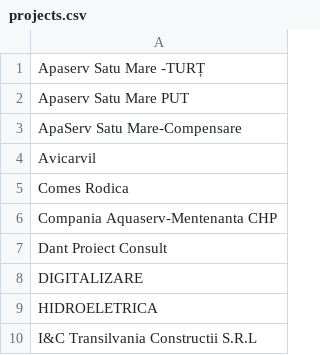
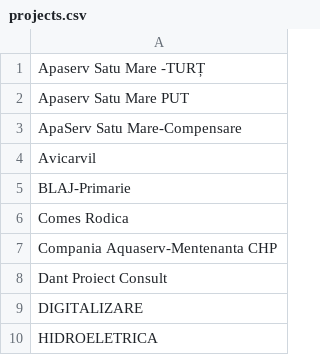
Before and after one commit to pontaj-servelect/pontaj, a CSV file: projects.csv, drawn as a sheet; only a part is shown; the shorter side is filled out with more unchanged rows; the diff names each change by its address in the sheet, - before the commit and + after, or states it on an @@ line.

Commit message:
Update projects.csv

```diff
--- a/projects.csv
+++ b/projects.csv
+row 5: BLAJ-Primarie
```
